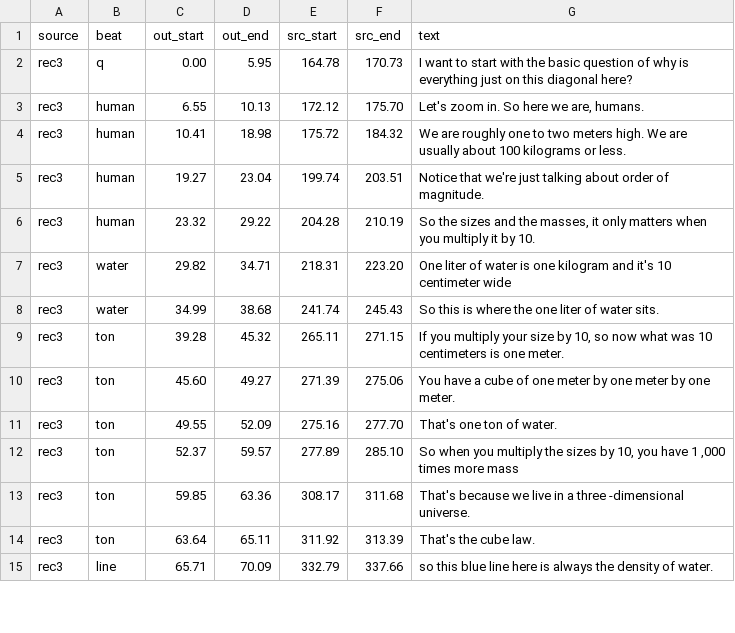
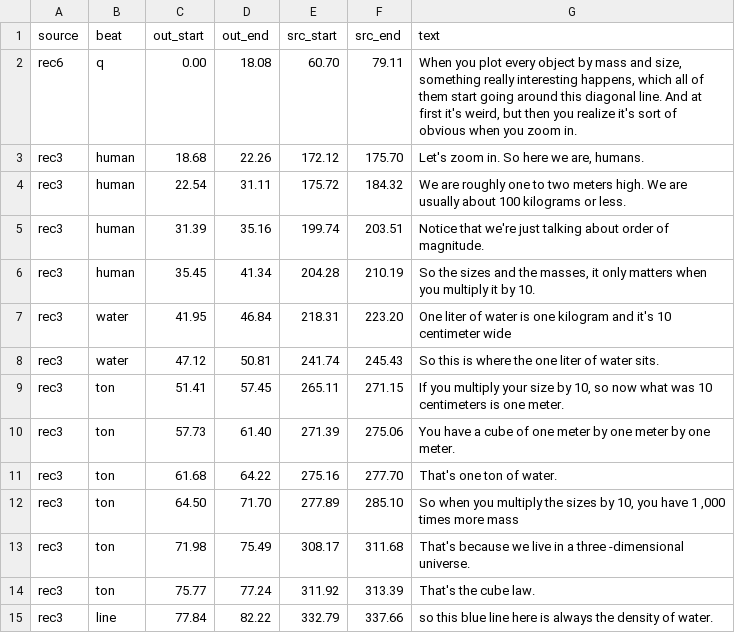
Before and after one commit to alexvansande/Triangle-of-Everything, a CSV file: video/short-02-density/cuts.csv, drawn as a sheet; only a part is shown; the diff covers the shown part only.

```diff
--- a/video/short-02-density/cuts.csv
+++ b/video/short-02-density/cuts.csv
@@ -1,15 +1,15 @@
 source,beat,out_start,out_end,src_start,src_end,text
-rec3,q,0.00,5.95,164.78,170.73,I want to start with the basic question of why is everything just on this diagonal here?
-rec3,human,6.55,10.13,172.12,175.70,"Let's zoom in. So here we are, humans."
-rec3,human,10.41,18.98,175.72,184.32,We are roughly one to two meters high. We are usually about 100 kilograms or less.
-rec3,human,19.27,23.04,199.74,203.51,Notice that we're just talking about order of magnitude.
-rec3,human,23.32,29.22,204.28,210.19,"So the sizes and the masses, it only matters when you multiply it by 10."
-rec3,water,29.82,34.71,218.31,223.20,One liter of water is one kilogram and it's 10 centimeter wide
-rec3,water,34.99,38.68,241.74,245.43,So this is where the one liter of water sits.
-rec3,ton,39.28,45.32,265.11,271.15,"If you multiply your size by 10, so now what was 10 centimeters is one meter."
-rec3,ton,45.60,49.27,271.39,275.06,You have a cube of one meter by one meter by one meter.
-rec3,ton,49.55,52.09,275.16,277.70,That's one ton of water.
-rec3,ton,52.37,59.57,277.89,285.10,"So when you multiply the sizes by 10, you have 1 ,000 times more mass"
-rec3,ton,59.85,63.36,308.17,311.68,That's because we live in a three -dimensional universe.
-rec3,ton,63.64,65.11,311.92,313.39,That's the cube law.
-rec3,line,65.71,70.09,332.79,337.66,so this blue line here is always the density of water.
+rec6,q,0.00,18.08,60.70,79.11,"When you plot every object by mass and size, something really interesting happens, which all of them start going around this diagonal line. And at first it's weird, but then you realize it's sort of obvious when you zoom in."
+rec3,human,18.68,22.26,172.12,175.70,"Let's zoom in. So here we are, humans."
+rec3,human,22.54,31.11,175.72,184.32,We are roughly one to two meters high. We are usually about 100 kilograms or less.
+rec3,human,31.39,35.16,199.74,203.51,Notice that we're just talking about order of magnitude.
+rec3,human,35.45,41.34,204.28,210.19,"So the sizes and the masses, it only matters when you multiply it by 10."
+rec3,water,41.95,46.84,218.31,223.20,One liter of water is one kilogram and it's 10 centimeter wide
+rec3,water,47.12,50.81,241.74,245.43,So this is where the one liter of water sits.
+rec3,ton,51.41,57.45,265.11,271.15,"If you multiply your size by 10, so now what was 10 centimeters is one meter."
+rec3,ton,57.73,61.40,271.39,275.06,You have a cube of one meter by one meter by one meter.
+rec3,ton,61.68,64.22,275.16,277.70,That's one ton of water.
+rec3,ton,64.50,71.70,277.89,285.10,"So when you multiply the sizes by 10, you have 1 ,000 times more mass"
+rec3,ton,71.98,75.49,308.17,311.68,That's because we live in a three -dimensional universe.
+rec3,ton,75.77,77.24,311.92,313.39,That's the cube law.
+rec3,line,77.84,82.22,332.79,337.66,so this blue line here is always the density of water.
```
Also changed, not shown: 10 edited cells elsewhere in this file, video/short-01-hook/cuts.csv, video/short-04-stars/cuts.csv, 19 other files.
